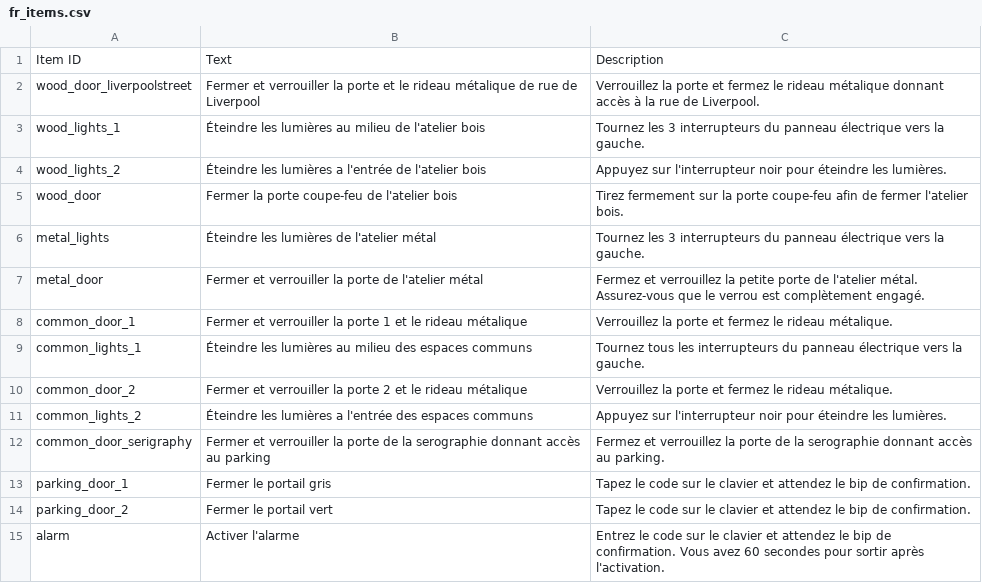
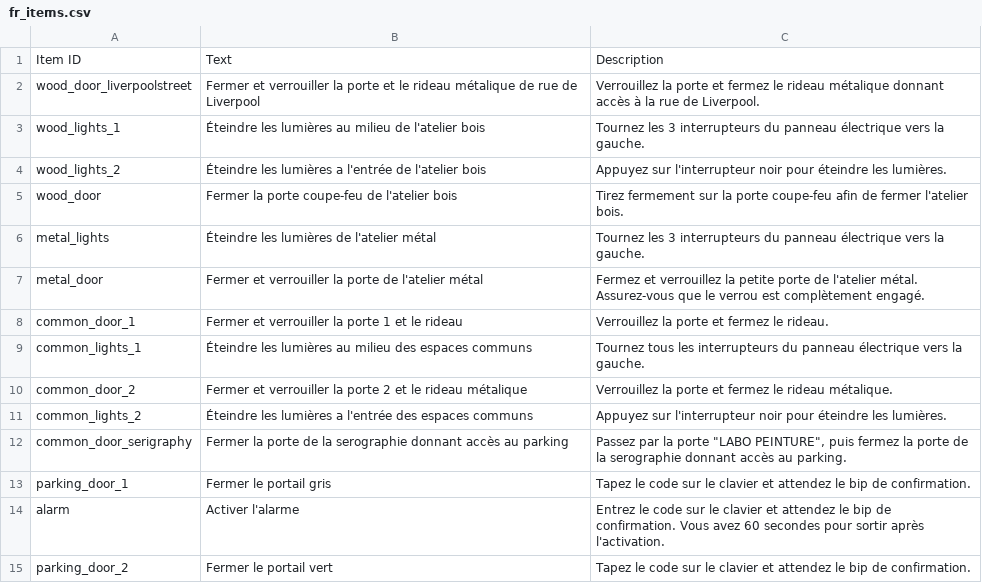
Before and after one commit to bibiTheKid/microfactory-security-checkmate-slack, a CSV file: fr_items.csv, drawn as a sheet.

```diff
--- a/fr_items.csv
+++ b/fr_items.csv
@@ -7,3 +7,3 @@ metal_lights,Éteindre les lumières de l'atelier métal,Tournez les 3 interrupt
 metal_door,Fermer et verrouiller la porte de l'atelier métal,Fermez et verrouillez la petite porte de l'atelier métal. Assurez-vous que le verrou est complètement engagé.
-common_door_1,Fermer et verrouiller la porte 1 et le rideau métalique,Verrouillez la porte et fermez le rideau métalique.
+common_door_1,Fermer et verrouiller la porte 1 et le rideau,Verrouillez la porte et fermez le rideau.
 common_lights_1,Éteindre les lumières au milieu des espaces communs,Tournez tous les interrupteurs du panneau électrique vers la gauche.
@@ -11,5 +11,5 @@ common_door_2,Fermer et verrouiller la porte 2 et le rideau métalique,Verrouill
 common_lights_2,Éteindre les lumières a l'entrée des espaces communs,Appuyez sur l'interrupteur noir pour éteindre les lumières.
-common_door_serigraphy,Fermer et verrouiller la porte de la serographie donnant accès au parking,Fermez et verrouillez la porte de la serographie donnant accès au parking.
+common_door_serigraphy,Fermer la porte de la serographie donnant accès au parking,"Passez par la porte ""LABO PEINTURE"", puis fermez la porte de la serographie donnant accès au parking."
 parking_door_1,Fermer le portail gris,Tapez le code sur le clavier et attendez le bip de confirmation.
+alarm,Activer l'alarme,Entrez le code sur le clavier et attendez le bip de confirmation. Vous avez 60 secondes pour sortir après l'activation.
 parking_door_2,Fermer le portail vert,Tapez le code sur le clavier et attendez le bip de confirmation.
-alarm,Activer l'alarme,Entrez le code sur le clavier et attendez le bip de confirmation. Vous avez 60 secondes pour sortir après l'activation.
```
Also changed, not shown: 3 other files.
